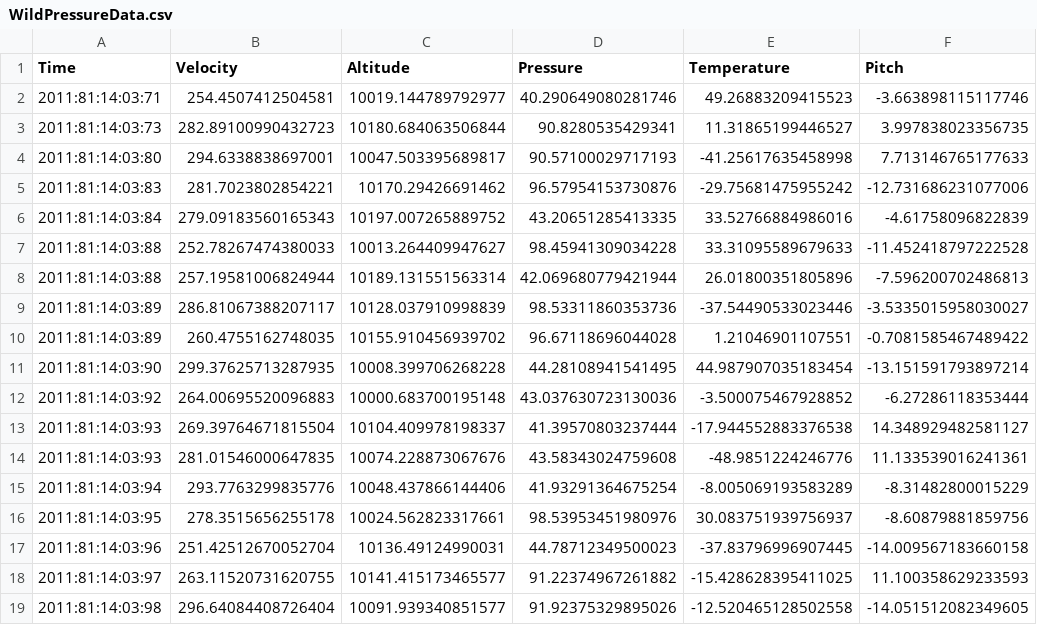
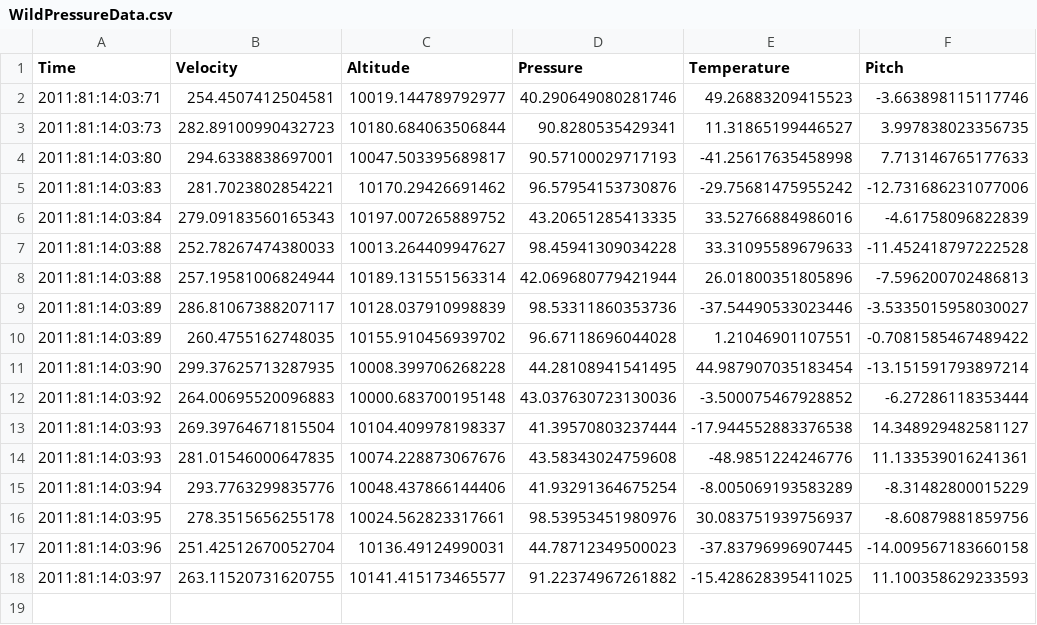
Before and after one commit to angelsjiang/PipeNFilter-Architecture, a CSV file: System C/WildPressureData.csv, drawn as a sheet; the diff names each change by its address in the sheet, - before the commit and + after, or states it on an @@ line.

Commit message:
completed system c

```diff
--- a/System C/WildPressureData.csv
+++ b/System C/WildPressureData.csv
-row 19: 2011:81:14:03:98 | 296.64084408726404 | 10091.939340851577 | 91.92375329895026 | -12.520465128502558 | -14.051512082349605
```
Also changed, not shown: System C/OutputC.csv, 14 other files.
